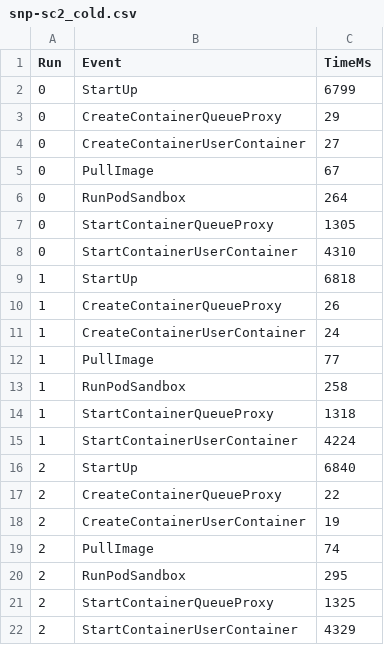
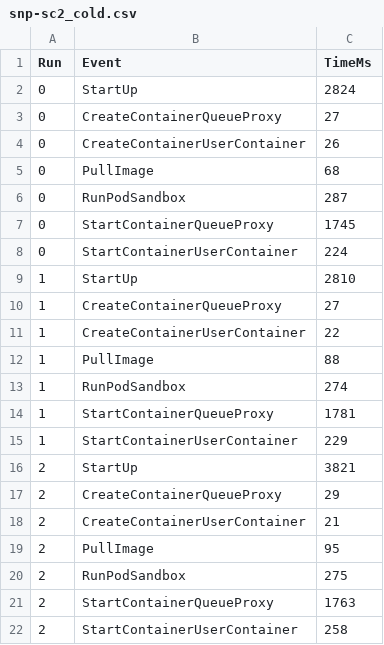
Before and after one commit to sc2-sys/experiments, a CSV file: results/start-up/data/snp-sc2_cold.csv, drawn as a sheet.

Commit message:
start-up: add snp-sc2 results with lazy pulling in the guest

```diff
--- a/results/start-up/data/snp-sc2_cold.csv
+++ b/results/start-up/data/snp-sc2_cold.csv
@@ -1,22 +1,22 @@
 Run,Event,TimeMs
-0,StartUp,6799
-0,CreateContainerQueueProxy,29
-0,CreateContainerUserContainer,27
-0,PullImage,67
-0,RunPodSandbox,264
-0,StartContainerQueueProxy,1305
-0,StartContainerUserContainer,4310
-1,StartUp,6818
-1,CreateContainerQueueProxy,26
-1,CreateContainerUserContainer,24
-1,PullImage,77
-1,RunPodSandbox,258
-1,StartContainerQueueProxy,1318
-1,StartContainerUserContainer,4224
-2,StartUp,6840
-2,CreateContainerQueueProxy,22
-2,CreateContainerUserContainer,19
-2,PullImage,74
-2,RunPodSandbox,295
-2,StartContainerQueueProxy,1325
-2,StartContainerUserContainer,4329
+0,StartUp,2824
+0,CreateContainerQueueProxy,27
+0,CreateContainerUserContainer,26
+0,PullImage,68
+0,RunPodSandbox,287
+0,StartContainerQueueProxy,1745
+0,StartContainerUserContainer,224
+1,StartUp,2810
+1,CreateContainerQueueProxy,27
+1,CreateContainerUserContainer,22
+1,PullImage,88
+1,RunPodSandbox,274
+1,StartContainerQueueProxy,1781
+1,StartContainerUserContainer,229
+2,StartUp,3821
+2,CreateContainerQueueProxy,29
+2,CreateContainerUserContainer,21
+2,PullImage,95
+2,RunPodSandbox,275
+2,StartContainerQueueProxy,1763
+2,StartContainerUserContainer,258
```
Also changed, not shown: results/start-up/data/snp-sc2_warm.csv, 3 other files.
